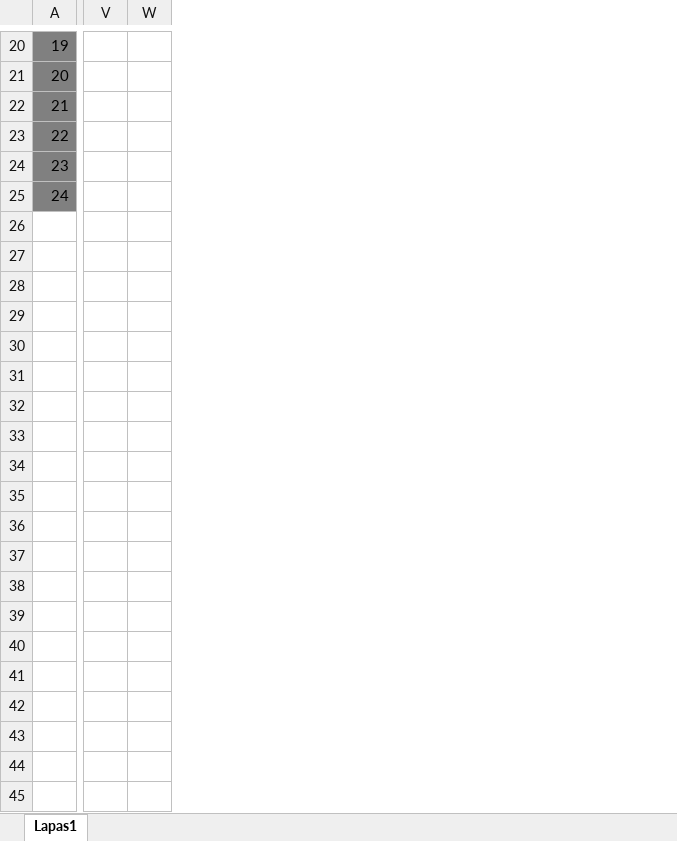
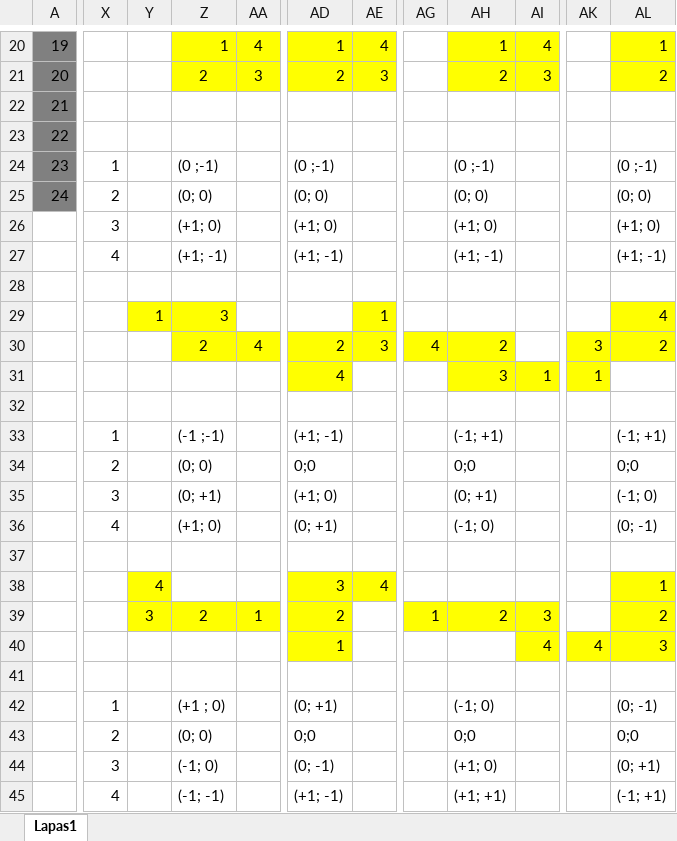
Before and after one commit to Alfonsas-Rusilas/VilniusCoding, an Excel workbook: BigHomeWork5/Matrica.xlsx, sheet Lapas1, drawn as a sheet; only a part is shown, gaps mark what is left out; values as stored, in another font and other column widths than the file's, no borders; removed rows and columns are numbered as before the commit, all else as after; rows hold the shown columns only; the diff covers the shown part only; the diff names each change by its address in the sheet, - before the commit and + after, or states it on an @@ line.

Commit message:
BigHomeWork - with Figures coordinates

```diff
--- a/BigHomeWork5/Matrica.xlsx (sheet Lapas1)
+++ b/BigHomeWork5/Matrica.xlsx (sheet Lapas1)
-column V, empty
-column W, empty
+column X, rows 24-25: 1 | 2
+column Y, empty
+column Z, rows 20-25: 1 | 2 |  |  | (0 ;-1) | (0; 0)
+column AA, rows 20-21: 4 | 3
+column AD, rows 20-25: 1 | 2 |  |  | (0 ;-1) | (0; 0)
+column AE, rows 20-21: 4 | 3
+column AG, empty
+column AH, rows 20-25: 1 | 2 |  |  | (0 ;-1) | (0; 0)
+column AI, rows 20-21: 4 | 3
+column AK, empty
+column AL, rows 20-25: 1 | 2 |  |  | (0 ;-1) | (0; 0)
+row 26:  | 3 |  | (+1; 0) |  | (+1; 0) |  |  | (+1; 0) |  |  | (+1; 0)
+row 27:  | 4 |  | (+1; -1) |  | (+1; -1) |  |  | (+1; -1) |  |  | (+1; -1)
+row 28: (empty)
+row 29:  |  | 1 | 3 |  |  | 1 |  |  |  |  | 4
+row 30:  |  |  | 2 | 4 | 2 | 3 | 4 | 2 |  | 3 | 2
+row 31:  |  |  |  |  | 4 |  |  | 3 | 1 | 1
+row 32: (empty)
+row 33:  | 1 |  | (-1 ;-1) |  | (+1; -1) |  |  | (-1; +1) |  |  | (-1; +1)
+row 34:  | 2 |  | (0; 0) |  | 0;0 |  |  | 0;0 |  |  | 0;0
+row 35:  | 3 |  | (0; +1) |  | (+1; 0) |  |  | (0; +1) |  |  | (-1; 0)
+row 36:  | 4 |  | (+1; 0) |  | (0; +1) |  |  | (-1; 0) |  |  | (0; -1)
+row 37: (empty)
+row 38:  |  | 4 |  |  | 3 | 4 |  |  |  |  | 1
+row 39:  |  | 3 | 2 | 1 | 2 |  | 1 | 2 | 3 |  | 2
+row 40:  |  |  |  |  | 1 |  |  |  | 4 | 4 | 3
+row 41: (empty)
+row 42:  | 1 |  | (+1 ; 0) |  | (0; +1) |  |  | (-1; 0) |  |  | (0; -1)
+row 43:  | 2 |  | (0; 0) |  | 0;0 |  |  | 0;0 |  |  | 0;0
+row 44:  | 3 |  | (-1; 0) |  | (0; -1) |  |  | (+1; 0) |  |  | (0; +1)
+row 45:  | 4 |  | (-1; -1) |  | (+1; -1) |  |  | (+1; +1) |  |  | (-1; +1)
```
Also changed, not shown: 23 added rows, 5 removed rows, 7 moved rows, 5 added columns, 4 removed columns, 2 edited cells, cell formats and row numbers in column A elsewhere in this sheet, 9 other files.
